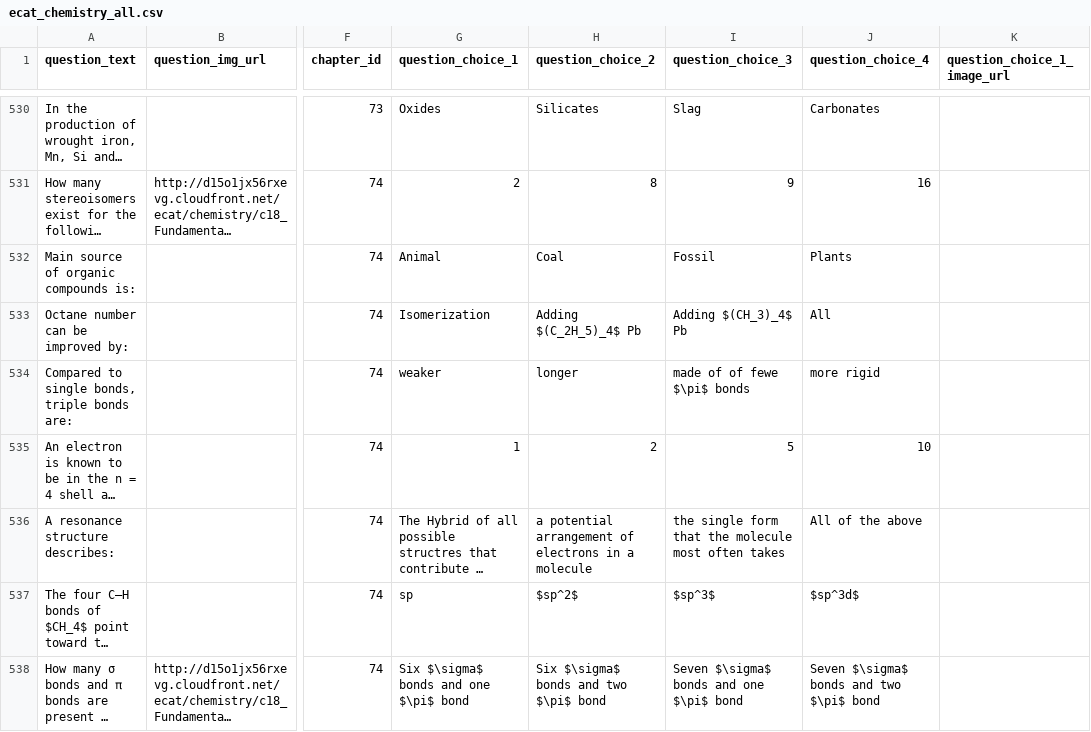
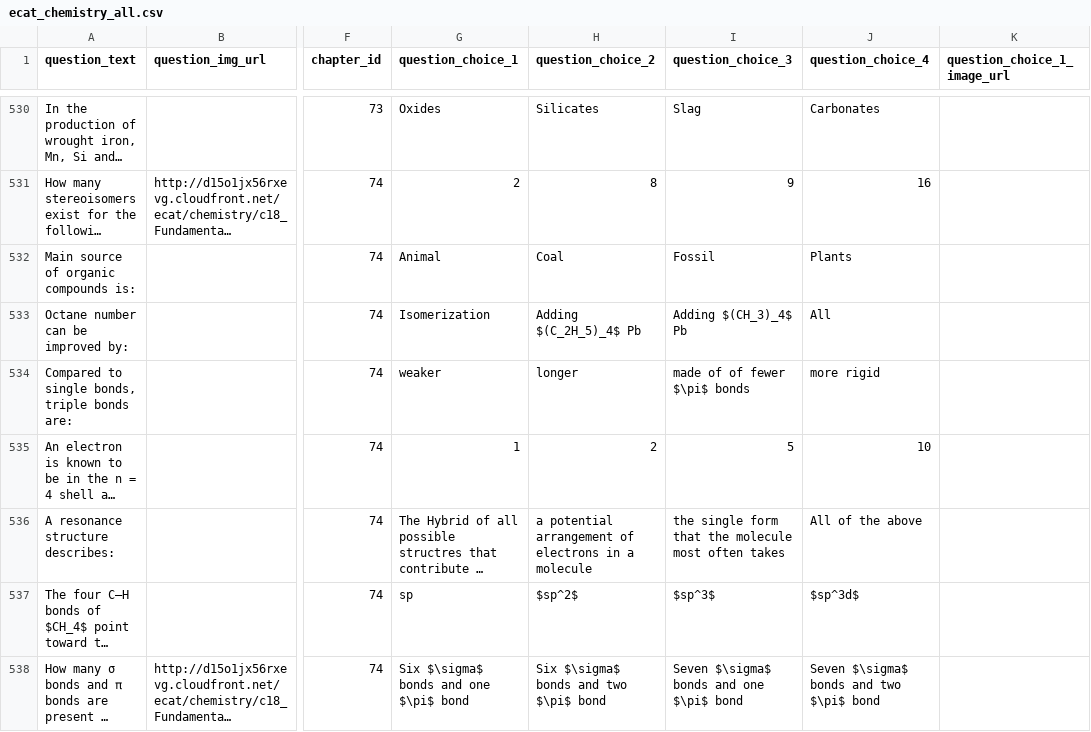
Before and after one commit to nyctophiliacme/edtech-backend, a CSV file: questions/questions_csvs/ecat_chemistry_all.csv, drawn as a sheet; only a part is shown, gaps mark what is left out; long unchanged cells end in …; the diff covers the shown part only; the diff names each change by its address in the sheet, - before the commit and + after, or states it on an @@ line.

Commit message:
Chem questions latex error free

```diff
--- a/questions/questions_csvs/ecat_chemistry_all.csv
+++ b/questions/questions_csvs/ecat_chemistry_all.csv
-I534 (question_choice_3): made of of fewe $\pi$ bonds
+I534 (question_choice_3): made of of fewer $\pi$ bonds
```
Also changed, not shown: 78 edited cells elsewhere in this file.
